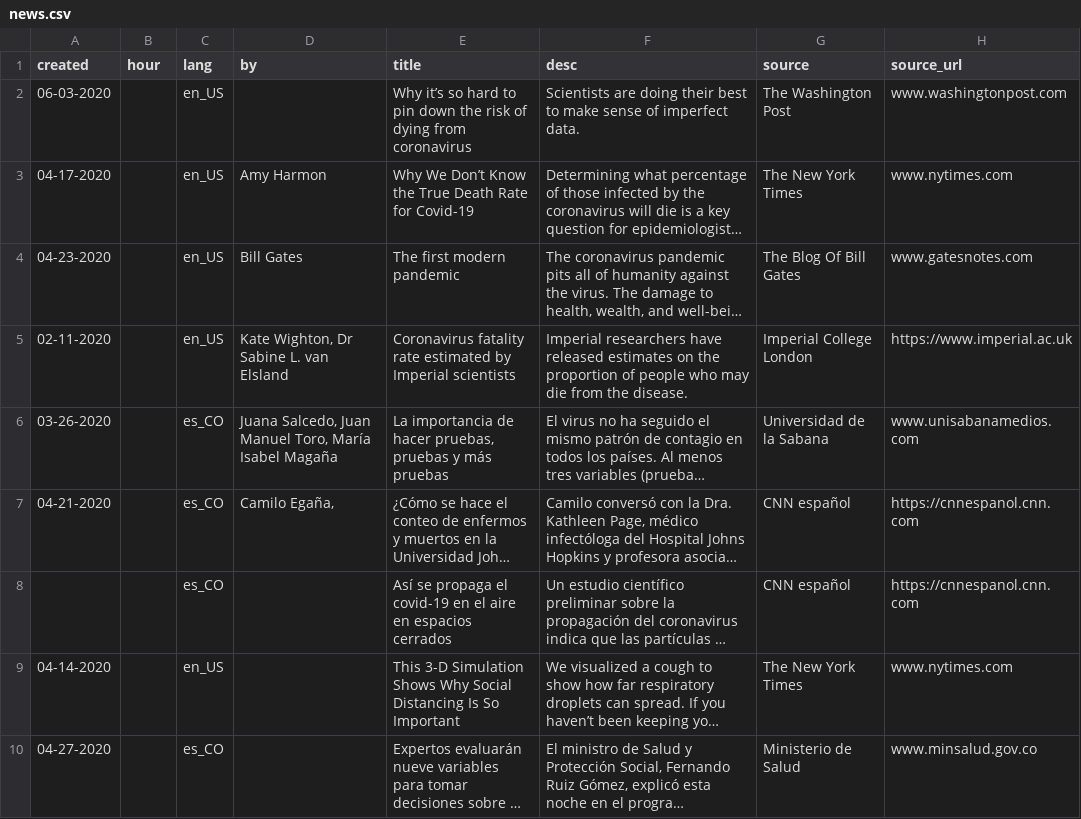
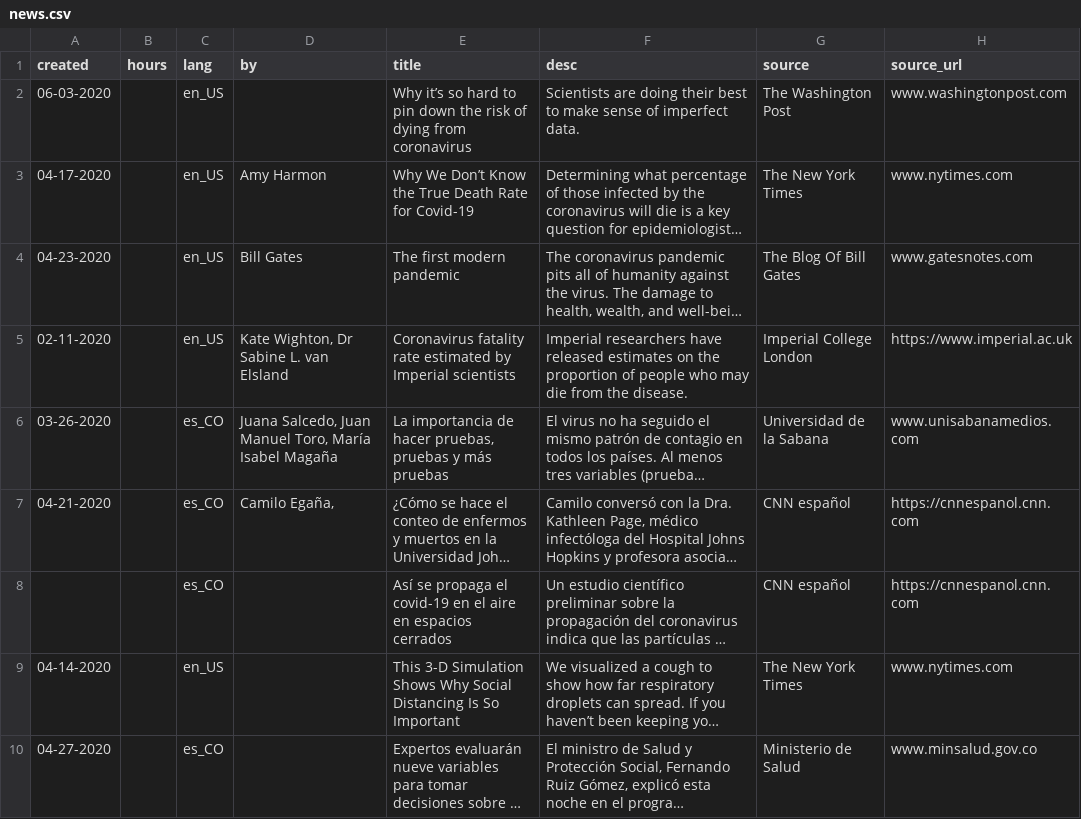
Before and after one commit to MrDaza/api-default, a CSV file: news/news.csv, drawn as a sheet; only a part is shown; long unchanged cells end in …; the diff names each change by its address in the sheet, - before the commit and + after, or states it on an @@ line.

Commit message:
Update news.csv

```diff
--- a/news/news.csv
+++ b/news/news.csv
-B1: hour
+B1: hours
```
